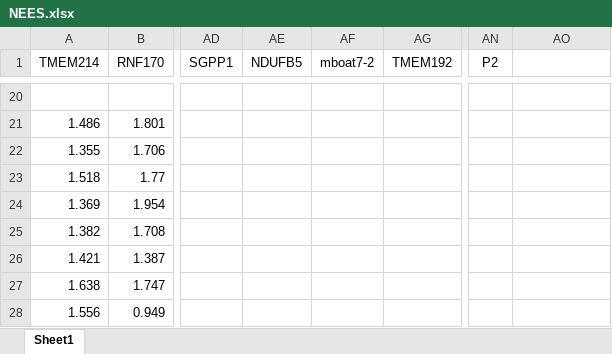
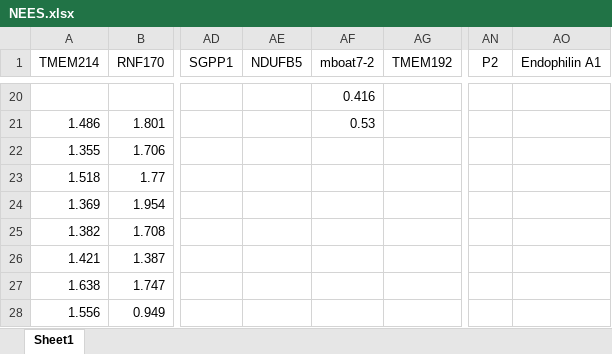
Before and after one commit to shokenlee/AH_AAcomposition, an Excel workbook: SourceData/NEES.xlsx, sheet Sheet1, drawn as a sheet; only a part is shown, gaps mark what is left out; values as stored, in another font and other column widths than the file's, no borders; the diff covers the shown part only; the diff names each change by its address in the sheet, - before the commit and + after, or states it on an @@ line.

Commit message:
Mboat7-2 and EndophilinA1 added

```diff
--- a/SourceData/NEES.xlsx (sheet Sheet1)
+++ b/SourceData/NEES.xlsx (sheet Sheet1)
-AO1: (empty)
+AO1: Endophilin A1
-AF20 (mboat7-2): (empty)
+AF20 (mboat7-2): 0.416
-AF21 (mboat7-2): (empty)
+AF21 (mboat7-2): 0.53
```
Also changed, not shown: 33 edited cells elsewhere in this sheet.
